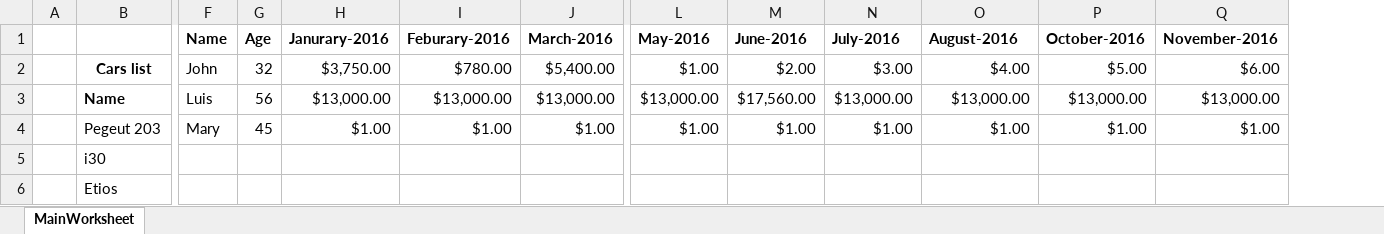
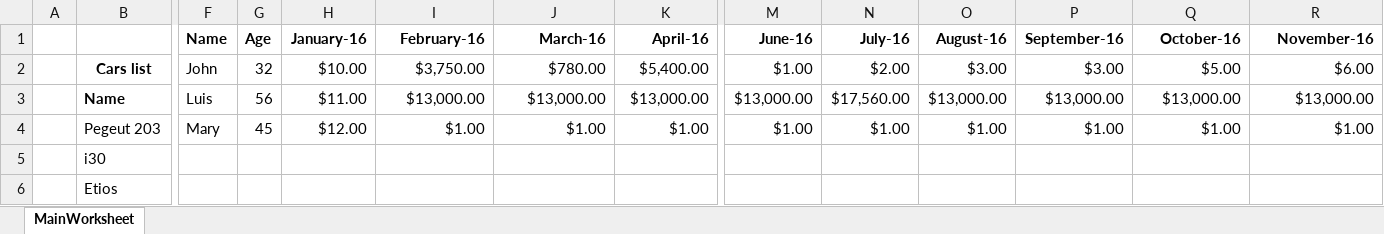
Before and after one commit to ipvalverde/EPPlus.DataExtractor, an Excel workbook: src/EPPlus.DataExtractor.Tests/spreadsheets/WorkbookTest.xlsx, sheet MainWorksheet, drawn as a sheet; only a part is shown, gaps mark what is left out; values as stored, in another font and other column widths than the file's, no borders; removed rows and columns are numbered as before the commit, all else as after; rows hold the shown columns only; the diff names each change by its address in the sheet, - before the commit and + after, or states it on an @@ line.

Commit message:
Data extraction of rows to column implemented

```diff
--- a/src/EPPlus.DataExtractor.Tests/spreadsheets/WorkbookTest.xlsx (sheet MainWorksheet)
+++ b/src/EPPlus.DataExtractor.Tests/spreadsheets/WorkbookTest.xlsx (sheet MainWorksheet)
+column H, rows 2-4: $10.00 | $11.00 | $12.00
-row 1:  |  | Name | Age | Janurary-2016 | Feburary-2016 | March-2016 | May-2016 | June-2016 | July-2016 | August-2016 | October-2016 | November-2016
+row 1:  |  | Name | Age | January-16 | February-16 | March-16 | April-16 | June-16 | July-16 | August-16 | September-16 | October-16 | November-16
-P2: $4.00
+P2: $3.00
```
Also changed, not shown: 13 other files.
